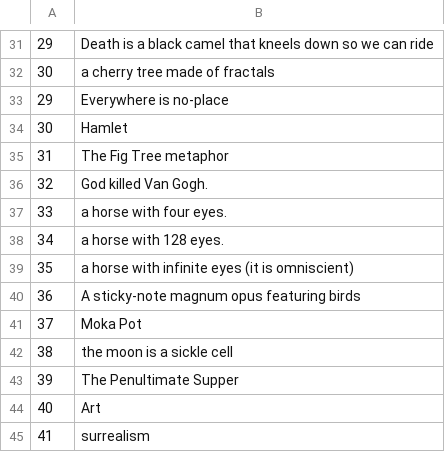
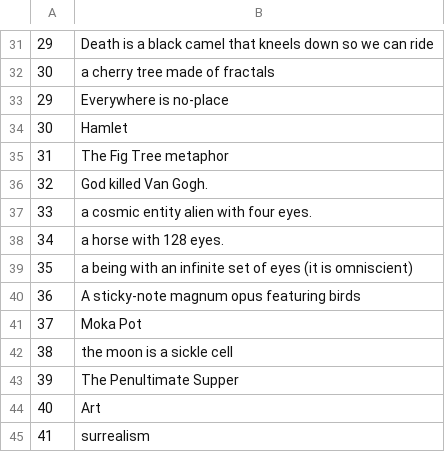
Before and after one commit to rynmurdock/Blue-Tigers, a CSV file: twitter_prompts.csv, drawn as a sheet; only a part is shown, gaps mark what is left out.

```diff
--- a/twitter_prompts.csv
+++ b/twitter_prompts.csv
@@ -36,5 +36,5 @@
 32,God killed Van Gogh.
-33,a horse with four eyes.
+33,a cosmic entity alien with four eyes.
 34,a horse with 128 eyes.
-35,a horse with infinite eyes (it is omniscient)
+35,a being with an infinite set of eyes (it is omniscient)
 36,A sticky-note magnum opus featuring birds
```
Also changed, not shown: 3 other files.
